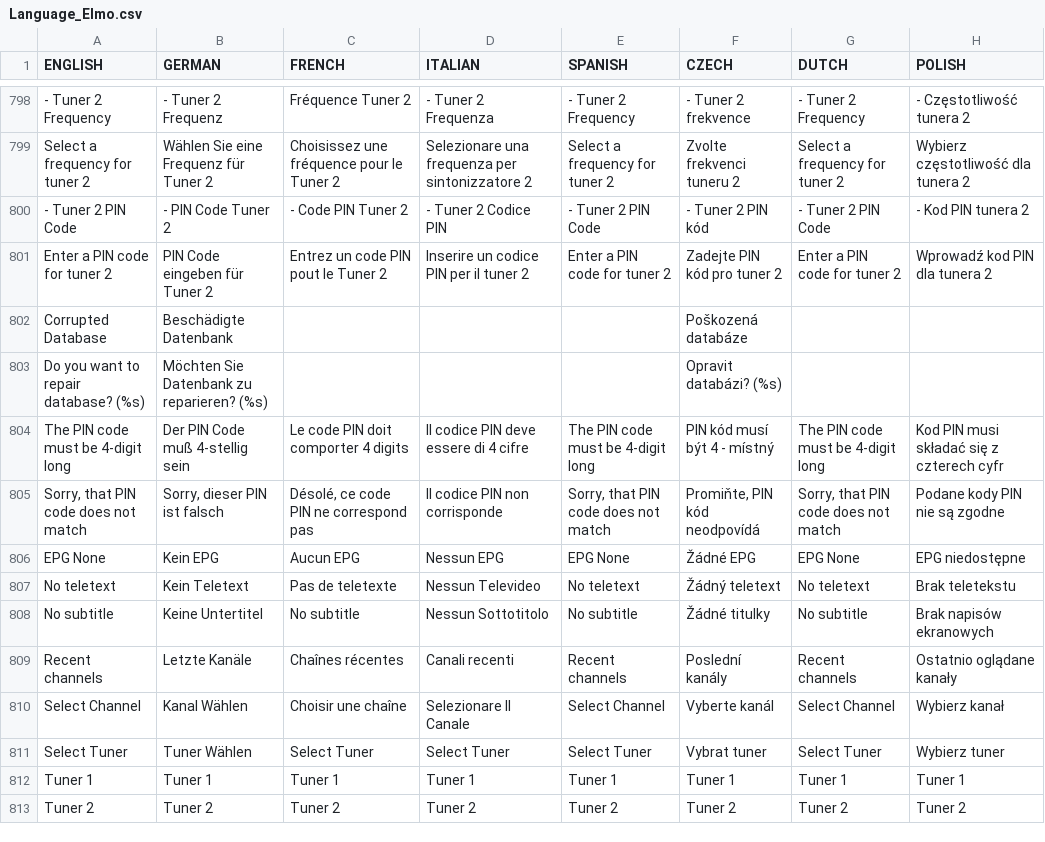
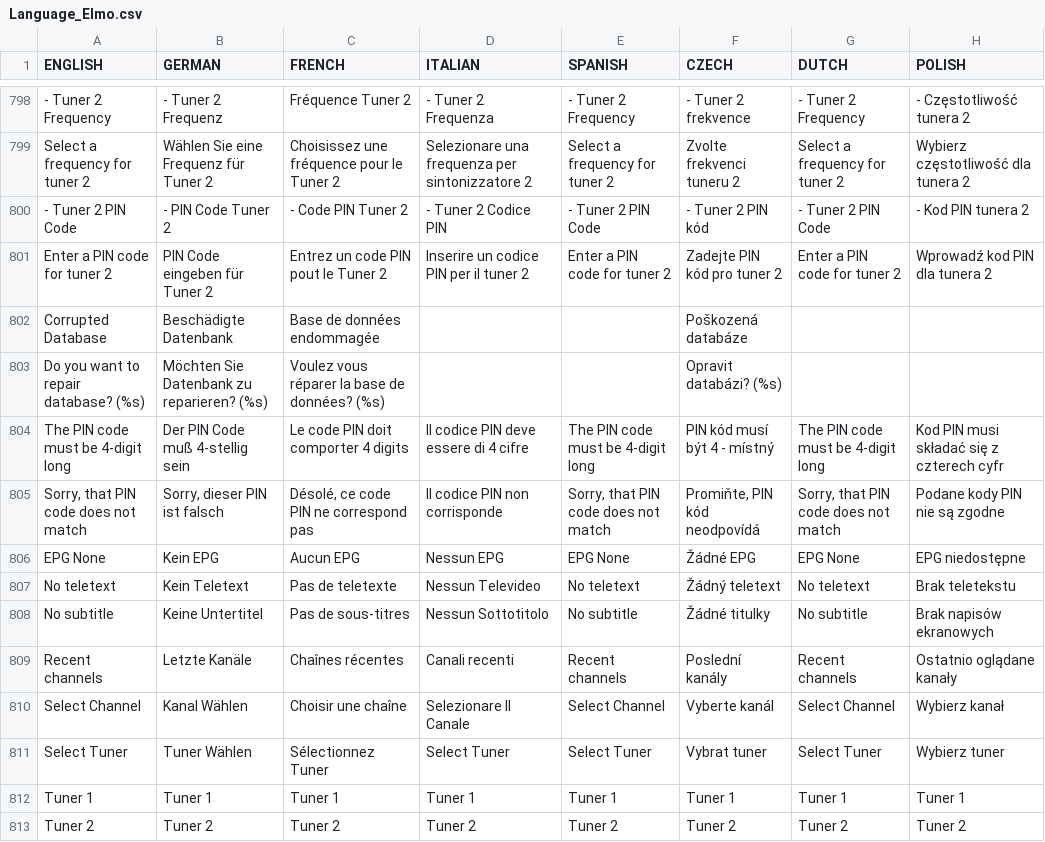
Before and after one commit to prismcube/script.mbox, a CSV file: pvr/gui/windows/Language_Elmo.csv, drawn as a sheet; only a part is shown, gaps mark what is left out; the diff covers the shown part only; the diff names each change by its address in the sheet, - before the commit and + after, or states it on an @@ line.

Commit message:
updated MR_LANG ( French )

```diff
--- a/pvr/gui/windows/Language_Elmo.csv
+++ b/pvr/gui/windows/Language_Elmo.csv
-C802 (FRENCH): (empty)
+C802 (FRENCH): Base de données endommagée
-C803 (FRENCH): (empty)
+C803 (FRENCH): Voulez vous réparer la base de données? (%s)
-C808 (FRENCH): No subtitle
+C808 (FRENCH): Pas de sous-titres
-C811 (FRENCH): Select Tuner
+C811 (FRENCH): Sélectionnez Tuner
```
Also changed, not shown: 61 edited cells elsewhere in this file, 1 other file.
